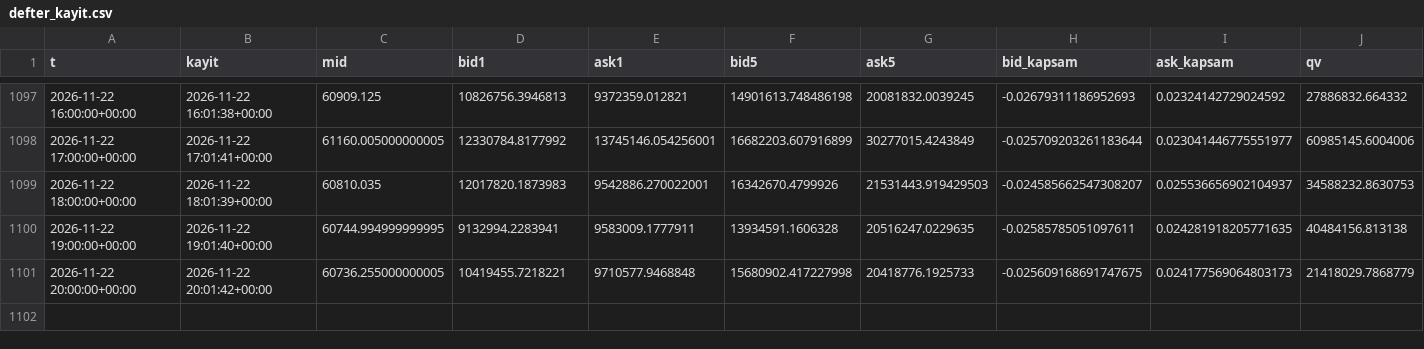
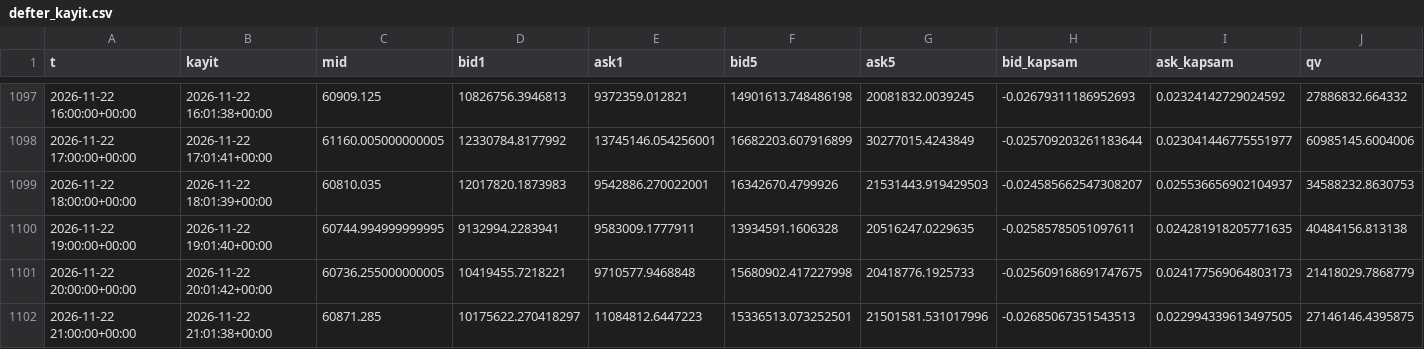
Before and after one commit to aslanklc04/btc-tahmin, a CSV file: durum/defter_kayit.csv, drawn as a sheet; only a part is shown, gaps mark what is left out; rows hold the shown columns only; the diff names each change by its address in the sheet, - before the commit and + after, or states it on an @@ line.

```diff
--- a/durum/defter_kayit.csv
+++ b/durum/defter_kayit.csv
+row 1102: 2026-11-22 21:00:00+00:00 | 2026-11-22 21:01:38+00:00 | 60871.285 | 10175622.270418297 | 11084812.6447223 | 15336513.073252501 | 21501581.531017996 | -0.02685067351543513 | 0.022994339613497505 | 27146146.4395875
```
Also changed, not shown: durum/opsiyon.csv, 6 other files.
